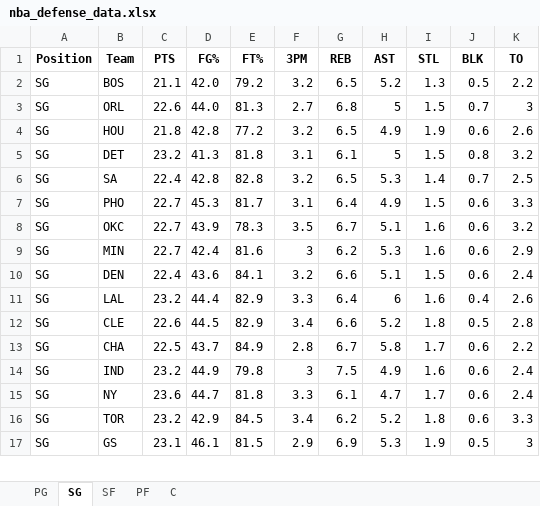
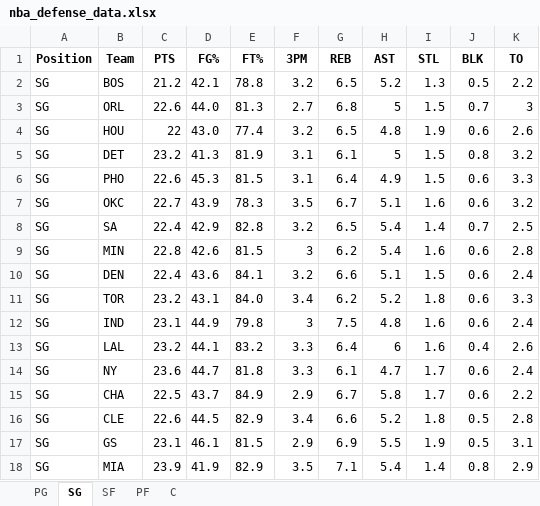
Before and after one commit to mithun-s14/prop_model, an Excel workbook: backend/nba_defense_data.xlsx, sheet SG, drawn as a sheet; only a part is shown; values as stored, in another font and other column widths than the file's, no borders; removed rows and columns are numbered as before the commit, all else as after; the diff covers the shown part only; the diff names each change by its address in the sheet, - before the commit and + after, or states it on an @@ line.

```diff
--- a/backend/nba_defense_data.xlsx (sheet SG)
+++ b/backend/nba_defense_data.xlsx (sheet SG)
-C2 (PTS): 21.1
+C2 (PTS): 21.2
-D2 (FG%): 42.0
+D2 (FG%): 42.1
-E2 (FT%): 79.2
+E2 (FT%): 78.8
-C4 (PTS): 21.8
+C4 (PTS): 22
-D4 (FG%): 42.8
+D4 (FG%): 43.0
-E4 (FT%): 77.2
+E4 (FT%): 77.4
-H4 (AST): 4.9
+H4 (AST): 4.8
-E5 (FT%): 81.8
+E5 (FT%): 81.9
-row 6: SG | SA | 22.4 | 42.8 | 82.8 | 3.2 | 6.5 | 5.3 | 1.4 | 0.7 | 2.5
-C6 (PTS): 22.7
+C6 (PTS): 22.6
-E6 (FT%): 81.7
+E6 (FT%): 81.5
+row 8: SG | SA | 22.4 | 42.9 | 82.8 | 3.2 | 6.5 | 5.4 | 1.4 | 0.7 | 2.5
-C9 (PTS): 22.7
+C9 (PTS): 22.8
-D9 (FG%): 42.4
+D9 (FG%): 42.6
-E9 (FT%): 81.6
+E9 (FT%): 81.5
-H9 (AST): 5.3
+H9 (AST): 5.4
-K9 (TO): 2.9
+K9 (TO): 2.8
+row 11: SG | TOR | 23.2 | 43.1 | 84.0 | 3.4 | 6.2 | 5.2 | 1.8 | 0.6 | 3.3
+row 12: SG | IND | 23.1 | 44.9 | 79.8 | 3 | 7.5 | 4.8 | 1.6 | 0.6 | 2.4
-D13 (FG%): 44.4
+D13 (FG%): 44.1
-E13 (FT%): 82.9
+E13 (FT%): 83.2
@@ row 15 moved to row 14: SG @@
+row 15: SG | CHA | 22.5 | 43.7 | 84.9 | 2.9 | 6.7 | 5.8 | 1.7 | 0.6 | 2.2
-row 13: SG | CHA | 22.5 | 43.7 | 84.9 | 2.8 | 6.7 | 5.8 | 1.7 | 0.6 | 2.2
-row 14: SG | IND | 23.2 | 44.9 | 79.8 | 3 | 7.5 | 4.9 | 1.6 | 0.6 | 2.4
-row 16: SG | TOR | 23.2 | 42.9 | 84.5 | 3.4 | 6.2 | 5.2 | 1.8 | 0.6 | 3.3
-H17 (AST): 5.3
+H17 (AST): 5.5
-K17 (TO): 3
+K17 (TO): 3.1
+row 18: SG | MIA | 23.9 | 41.9 | 82.9 | 3.5 | 7.1 | 5.4 | 1.4 | 0.8 | 2.9
```
Also changed, not shown: 4 added rows, 5 removed rows and 27 edited cells elsewhere in this sheet, sheet PG, sheet PF, sheet SF, sheet C, 3 other files.
